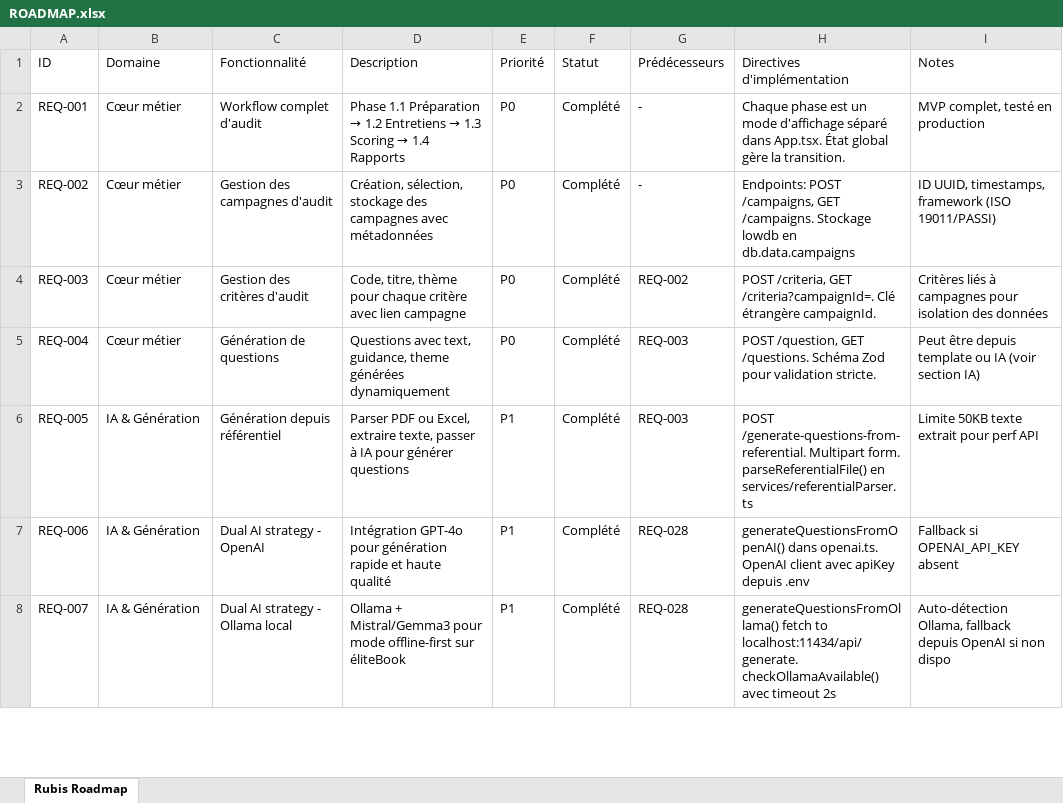
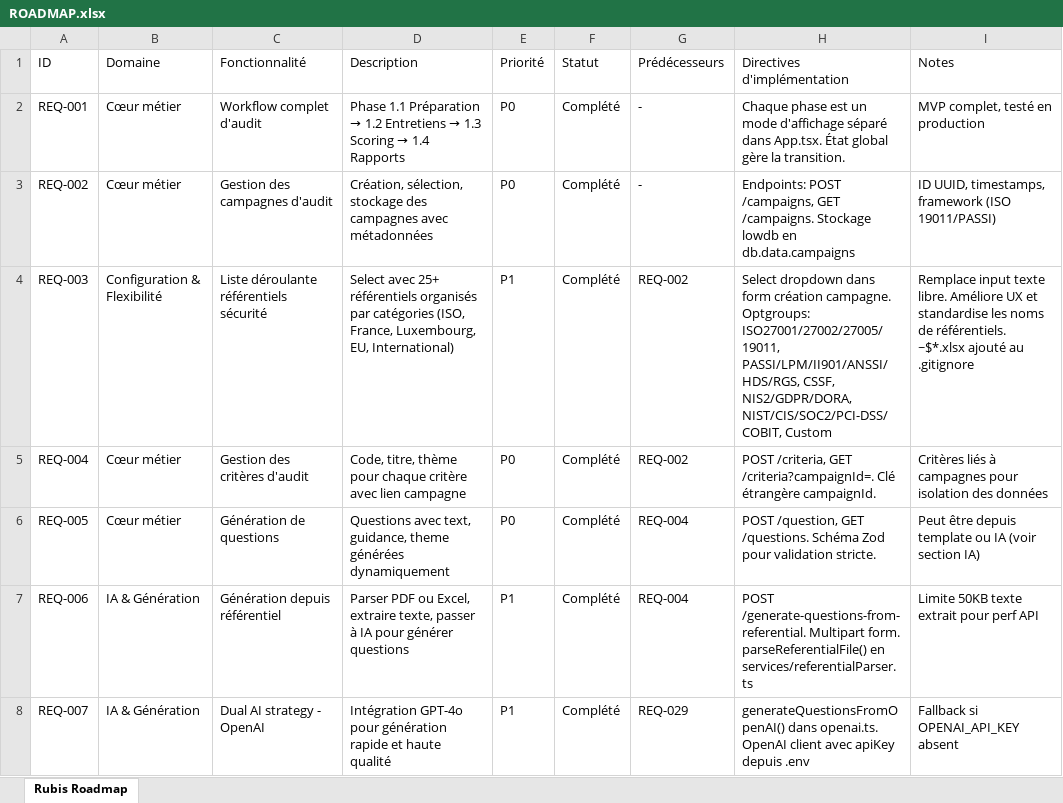
Before and after one commit to emi5650/Rubis, an Excel workbook: ROADMAP.xlsx, sheet Rubis Roadmap, drawn as a sheet; only a part is shown; values as stored, in another font and other column widths than the file's, no borders; the diff covers the shown part only; the diff names each change by its address in the sheet, - before the commit and + after, or states it on an @@ line.

Commit message:
docs: Update roadmap with referential dropdown feature (REQ-003)
- Added new specification: Liste déroulante référentiels sécurité
- 47 specifications total (was 46)
- Updated dependency matrix (REQ-003 depends on REQ-002)
- All subsequent IDs shifted by 1
- ROADMAP.xlsx regenerated with new entry

```diff
--- a/ROADMAP.xlsx (sheet Rubis Roadmap)
+++ b/ROADMAP.xlsx (sheet Rubis Roadmap)
-B4 (Domaine): Cœur métier
+B4 (Domaine): Configuration & Flexibilité
-C4 (Fonctionnalité): Gestion des critères d'audit
+C4 (Fonctionnalité): Liste déroulante référentiels sécurité
-D4 (Description): Code, titre, thème pour chaque critère avec lien campagne
+D4 (Description): Select avec 25+ référentiels organisés par catégories (ISO, France, Luxembourg, EU, International)
-E4 (Priorité): P0
+E4 (Priorité): P1
-H4 (Directives d'implémentation): POST /criteria, GET /criteria?campaignId=. Clé étrangère campaignId.
+H4 (Directives d'implémentation): Select dropdown dans form création campagne. Optgroups: ISO27001/27002/27005/19011, PASSI/LPM/II901/ANSSI/HDS/RGS, CSSF, NIS2/GDPR/DORA, NIST/CIS/SOC2/PCI-DSS/COBIT, Custom
-I4 (Notes): Critères liés à campagnes pour isolation des données
+I4 (Notes): Remplace input texte libre. Améliore UX et standardise les noms de référentiels. ~$*.xlsx ajouté au .gitignore
-C5 (Fonctionnalité): Génération de questions
+C5 (Fonctionnalité): Gestion des critères d'audit
-D5 (Description): Questions avec text, guidance, theme générées dynamiquement
+D5 (Description): Code, titre, thème pour chaque critère avec lien campagne
-G5 (Prédécesseurs): REQ-003
+G5 (Prédécesseurs): REQ-002
-H5 (Directives d'implémentation): POST /question, GET /questions. Schéma Zod pour validation stricte.
+H5 (Directives d'implémentation): POST /criteria, GET /criteria?campaignId=. Clé étrangère campaignId.
-I5 (Notes): Peut être depuis template ou IA (voir section IA)
+I5 (Notes): Critères liés à campagnes pour isolation des données
-B6 (Domaine): IA & Génération
+B6 (Domaine): Cœur métier
-C6 (Fonctionnalité): Génération depuis référentiel
+C6 (Fonctionnalité): Génération de questions
-D6 (Description): Parser PDF ou Excel, extraire texte, passer à IA pour générer questions
+D6 (Description): Questions avec text, guidance, theme générées dynamiquement
-E6 (Priorité): P1
+E6 (Priorité): P0
-G6 (Prédécesseurs): REQ-003
+G6 (Prédécesseurs): REQ-004
-H6 (Directives d'implémentation): POST /generate-questions-from-referential. Multipart form. parseReferentialFile() en services/referentialParser.ts
+H6 (Directives d'implémentation): POST /question, GET /questions. Schéma Zod pour validation stricte.
-I6 (Notes): Limite 50KB texte extrait pour perf API
+I6 (Notes): Peut être depuis template ou IA (voir section IA)
-C7 (Fonctionnalité): Dual AI strategy - OpenAI
+C7 (Fonctionnalité): Génération depuis référentiel
-D7 (Description): Intégration GPT-4o pour génération rapide et haute qualité
+D7 (Description): Parser PDF ou Excel, extraire texte, passer à IA pour générer questions
-G7 (Prédécesseurs): REQ-028
+G7 (Prédécesseurs): REQ-004
-H7 (Directives d'implémentation): generateQuestionsFromOpenAI() dans openai.ts. OpenAI client avec apiKey depuis .env
+H7 (Directives d'implémentation): POST /generate-questions-from-referential. Multipart form. parseReferentialFile() en services/referentialParser.ts
-I7 (Notes): Fallback si OPENAI_API_KEY absent
+I7 (Notes): Limite 50KB texte extrait pour perf API
-C8 (Fonctionnalité): Dual AI strategy - Ollama local
+C8 (Fonctionnalité): Dual AI strategy - OpenAI
-D8 (Description): Ollama + Mistral/Gemma3 pour mode offline-first sur éliteBook
+D8 (Description): Intégration GPT-4o pour génération rapide et haute qualité
-G8 (Prédécesseurs): REQ-028
+G8 (Prédécesseurs): REQ-029
-H8 (Directives d'implémentation): generateQuestionsFromOllama() fetch to localhost:11434/api/generate. checkOllamaAvailable() avec timeout 2s
+H8 (Directives d'implémentation): generateQuestionsFromOpenAI() dans openai.ts. OpenAI client avec apiKey depuis .env
-I8 (Notes): Auto-détection Ollama, fallback depuis OpenAI si non dispo
+I8 (Notes): Fallback si OPENAI_API_KEY absent
```
Also changed, not shown: 1 added row and 212 edited cells elsewhere in this sheet, 1 other file.
